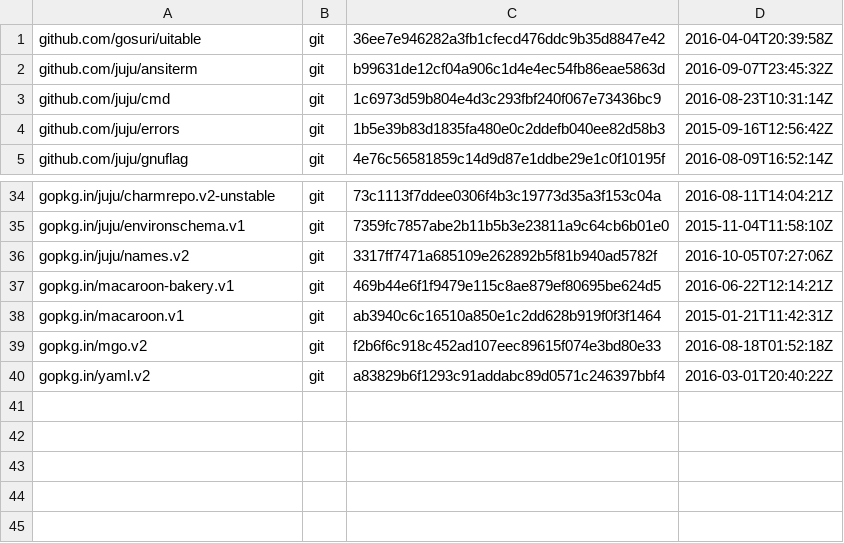
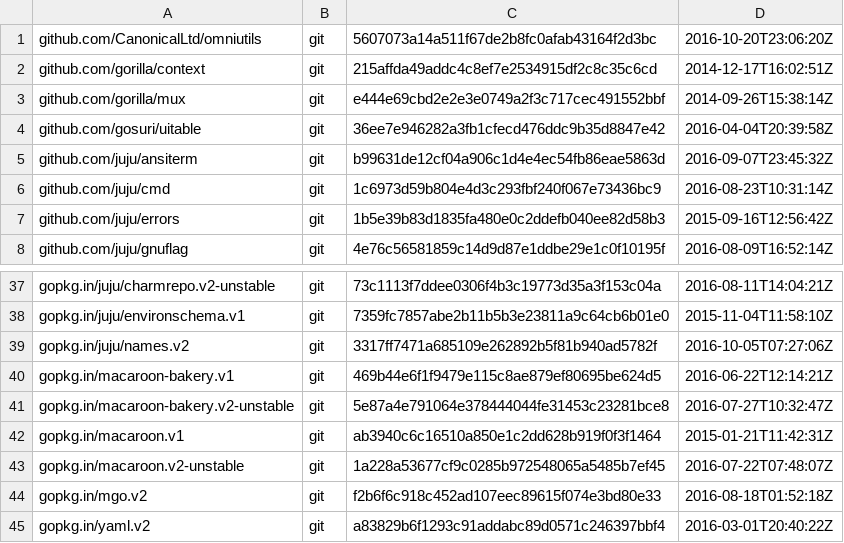
Before and after one commit to juju/plans-client, a TSV file: dependencies.tsv, drawn as a sheet; only a part is shown, gaps mark what is left out; the diff names each change by its address in the sheet, - before the commit and + after, or states it on an @@ line.

Commit message:
Use error decoding from omniutils.

```diff
--- a/dependencies.tsv
+++ b/dependencies.tsv
+row 1: github.com/CanonicalLtd/omniutils | git | 5607073a14a511f67de2b8fc0afab43164f2d3bc | 2016-10-20T23:06:20Z
+row 2: github.com/gorilla/context | git | 215affda49addc4c8ef7e2534915df2c8c35c6cd | 2014-12-17T16:02:51Z
+row 3: github.com/gorilla/mux | git | e444e69cbd2e2e3e0749a2f3c717cec491552bbf | 2014-09-26T15:38:14Z
+row 41: gopkg.in/macaroon-bakery.v2-unstable | git | 5e87a4e791064e378444044fe31453c23281bce8 | 2016-07-27T10:32:47Z
+row 43: gopkg.in/macaroon.v2-unstable | git | 1a228a53677cf9c0285b972548065a5485b7ef45 | 2016-07-22T07:48:07Z
```
Also changed, not shown: 2 other files.
